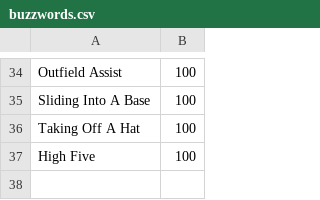
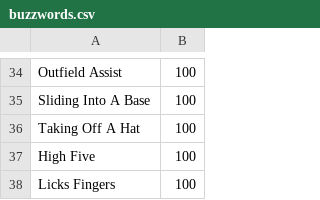
Before and after one commit to TylerSustare/baseball_bingo, a CSV file: bingo/data/buzzwords.csv, drawn as a sheet; only a part is shown, gaps mark what is left out.

```diff
--- a/bingo/data/buzzwords.csv
+++ b/bingo/data/buzzwords.csv
@@ -37 +37,2 @@ Taking Off A Hat,100
 High Five,100
+Licks Fingers,100
```
Also changed, not shown: 3 other files.
